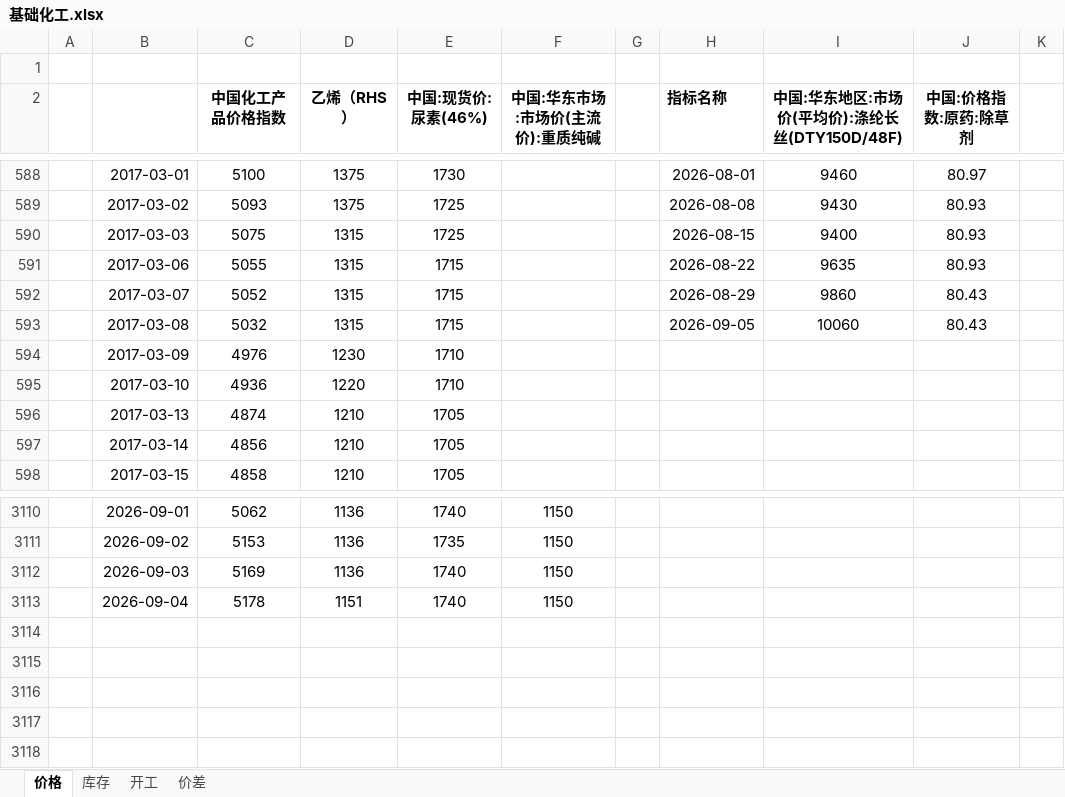
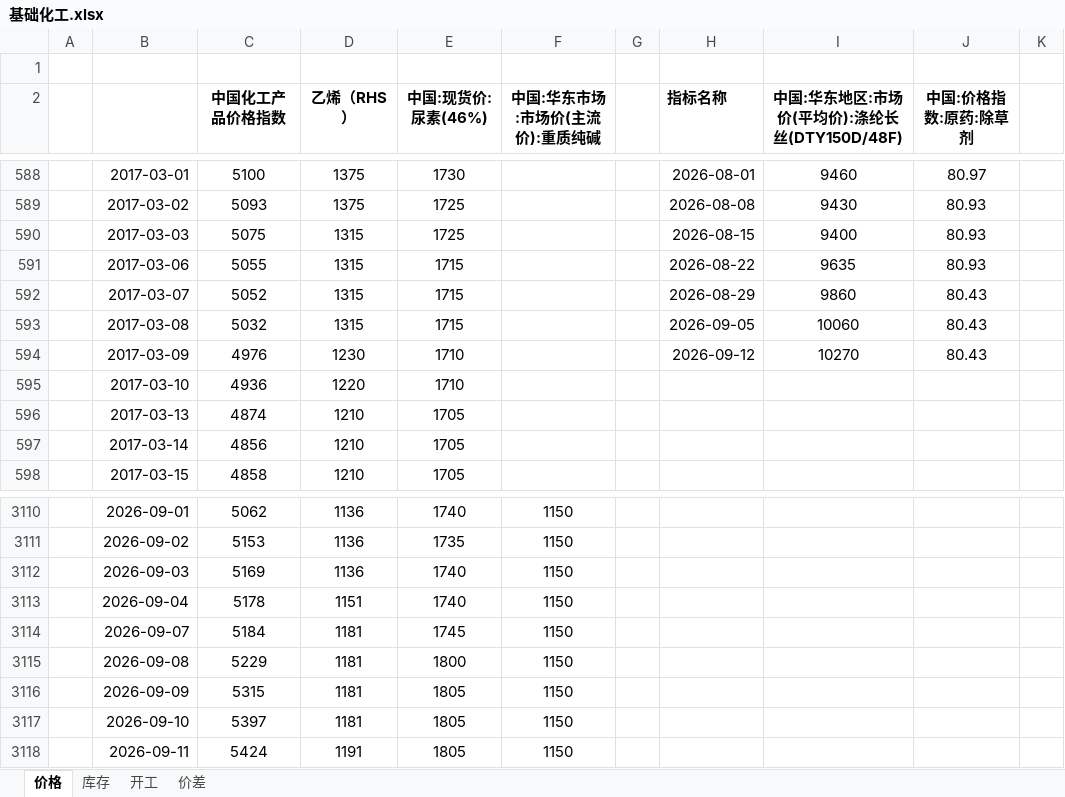
Before and after one commit to lkf1015/cycle-industry, an Excel workbook: 基础化工.xlsx, sheet 价格, drawn as a sheet; only a part is shown, gaps mark what is left out; values as stored, in another font and other column widths than the file's, no borders; the diff names each change by its address in the sheet, - before the commit and + after, or states it on an @@ line.

```diff
--- a/基础化工.xlsx (sheet 价格)
+++ b/基础化工.xlsx (sheet 价格)
-H594 (指标名称): (empty)
+H594 (指标名称): 2026-09-12
-I594: (empty)
+I594: 10270
-J594 (中国:价格指数:原药:除草剂): (empty)
+J594 (中国:价格指数:原药:除草剂): 80.43
+row 3114:  | 2026-09-07 | 5184 | 1181 | 1745 | 1150
+row 3115:  | 2026-09-08 | 5229 | 1181 | 1800 | 1150
+row 3116:  | 2026-09-09 | 5315 | 1181 | 1805 | 1150
+row 3117:  | 2026-09-10 | 5397 | 1181 | 1805 | 1150
+row 3118:  | 2026-09-11 | 5424 | 1191 | 1805 | 1150
```
Also changed, not shown: sheet 开工, sheet 库存, sheet 价差, hidden cells, 有色.xlsx, 煤炭.xlsx, 6 other files.
